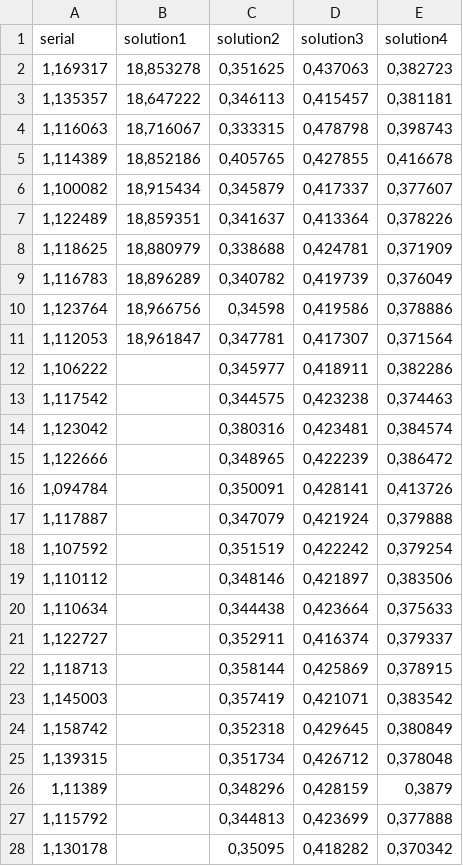
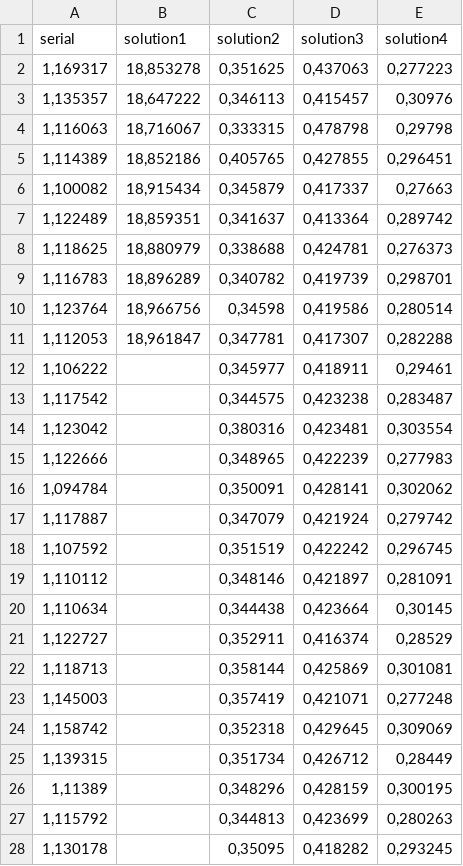
Before and after one commit to Mylloon/scheduler, a CSV file: report/data/machine2-quicksort.csv, drawn as a sheet; only a part is shown; the diff covers the shown part only.

```diff
--- a/report/data/machine2-quicksort.csv
+++ b/report/data/machine2-quicksort.csv
@@ -1,28 +1,28 @@
 serial;solution1;solution2;solution3;solution4
-1,169317;18,853278;0,351625;0,437063;0,382723
-1,135357;18,647222;0,346113;0,415457;0,381181
-1,116063;18,716067;0,333315;0,478798;0,398743
-1,114389;18,852186;0,405765;0,427855;0,416678
-1,100082;18,915434;0,345879;0,417337;0,377607
-1,122489;18,859351;0,341637;0,413364;0,378226
-1,118625;18,880979;0,338688;0,424781;0,371909
-1,116783;18,896289;0,340782;0,419739;0,376049
-1,123764;18,966756;0,34598;0,419586;0,378886
-1,112053;18,961847;0,347781;0,417307;0,371564
-1,106222;;0,345977;0,418911;0,382286
-1,117542;;0,344575;0,423238;0,374463
-1,123042;;0,380316;0,423481;0,384574
-1,122666;;0,348965;0,422239;0,386472
-1,094784;;0,350091;0,428141;0,413726
-1,117887;;0,347079;0,421924;0,379888
-1,107592;;0,351519;0,422242;0,379254
-1,110112;;0,348146;0,421897;0,383506
-1,110634;;0,344438;0,423664;0,375633
-1,122727;;0,352911;0,416374;0,379337
-1,118713;;0,358144;0,425869;0,378915
-1,145003;;0,357419;0,421071;0,383542
-1,158742;;0,352318;0,429645;0,380849
-1,139315;;0,351734;0,426712;0,378048
-1,11389;;0,348296;0,428159;0,3879
-1,115792;;0,344813;0,423699;0,377888
-1,130178;;0,35095;0,418282;0,370342
+1,169317;18,853278;0,351625;0,437063;0,277223
+1,135357;18,647222;0,346113;0,415457;0,30976
+1,116063;18,716067;0,333315;0,478798;0,29798
+1,114389;18,852186;0,405765;0,427855;0,296451
+1,100082;18,915434;0,345879;0,417337;0,27663
+1,122489;18,859351;0,341637;0,413364;0,289742
+1,118625;18,880979;0,338688;0,424781;0,276373
+1,116783;18,896289;0,340782;0,419739;0,298701
+1,123764;18,966756;0,34598;0,419586;0,280514
+1,112053;18,961847;0,347781;0,417307;0,282288
+1,106222;;0,345977;0,418911;0,29461
+1,117542;;0,344575;0,423238;0,283487
+1,123042;;0,380316;0,423481;0,303554
+1,122666;;0,348965;0,422239;0,277983
+1,094784;;0,350091;0,428141;0,302062
+1,117887;;0,347079;0,421924;0,279742
+1,107592;;0,351519;0,422242;0,296745
+1,110112;;0,348146;0,421897;0,281091
+1,110634;;0,344438;0,423664;0,30145
+1,122727;;0,352911;0,416374;0,28529
+1,118713;;0,358144;0,425869;0,301081
+1,145003;;0,357419;0,421071;0,277248
+1,158742;;0,352318;0,429645;0,309069
+1,139315;;0,351734;0,426712;0,28449
+1,11389;;0,348296;0,428159;0,300195
+1,115792;;0,344813;0,423699;0,280263
+1,130178;;0,35095;0,418282;0,293245
```
Also changed, not shown: 73 edited cells elsewhere in this file, report/data/machine2-mandelbrot.csv.
